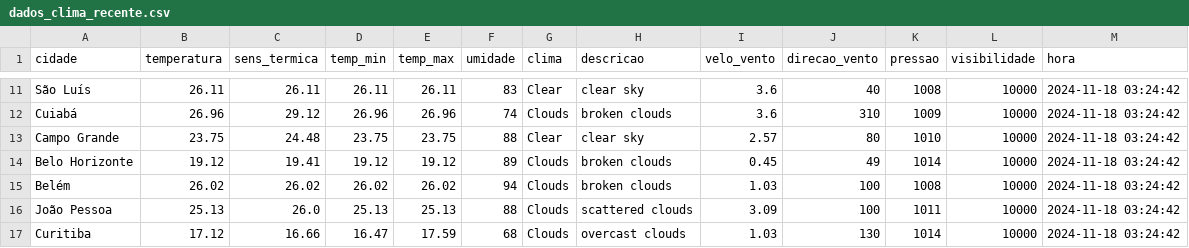
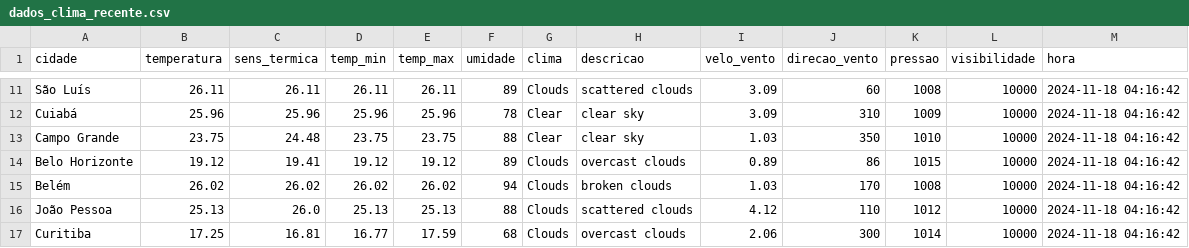
Before and after one commit to ThFenrir/integradorClimaDados, a CSV file: dados_clima_recente.csv, drawn as a sheet; only a part is shown, gaps mark what is left out; the diff covers the shown part only; the diff names each change by its address in the sheet, - before the commit and + after, or states it on an @@ line.

```diff
--- a/dados_clima_recente.csv
+++ b/dados_clima_recente.csv
-F11 (umidade): 83
+F11 (umidade): 89
-G11 (clima): Clear
+G11 (clima): Clouds
-H11 (descricao): clear sky
+H11 (descricao): scattered clouds
-I11:I12 (velo_vento): 3.6
+I11:I12 (velo_vento): 3.09
-J11 (direcao_vento): 40
+J11 (direcao_vento): 60
-M11:M17 (hora): 2024-11-18 03:24:42
+M11:M17 (hora): 2024-11-18 04:16:42
-B12 (temperatura): 26.96
+B12 (temperatura): 25.96
-C12 (sens_termica): 29.12
+C12 (sens_termica): 25.96
-D12 (temp_min): 26.96
+D12 (temp_min): 25.96
-E12 (temp_max): 26.96
+E12 (temp_max): 25.96
-F12 (umidade): 74
+F12 (umidade): 78
-G12 (clima): Clouds
+G12 (clima): Clear
-H12 (descricao): broken clouds
+H12 (descricao): clear sky
-I13 (velo_vento): 2.57
+I13 (velo_vento): 1.03
-J13 (direcao_vento): 80
+J13 (direcao_vento): 350
-H14 (descricao): broken clouds
+H14 (descricao): overcast clouds
-I14 (velo_vento): 0.45
+I14 (velo_vento): 0.89
-J14 (direcao_vento): 49
+J14 (direcao_vento): 86
-K14 (pressao): 1014
+K14 (pressao): 1015
-J15 (direcao_vento): 100
+J15 (direcao_vento): 170
-I16 (velo_vento): 3.09
+I16 (velo_vento): 4.12
-J16 (direcao_vento): 100
+J16 (direcao_vento): 110
-K16 (pressao): 1011
+K16 (pressao): 1012
-B17 (temperatura): 17.12
+B17 (temperatura): 17.25
-C17 (sens_termica): 16.66
+C17 (sens_termica): 16.81
-D17 (temp_min): 16.47
+D17 (temp_min): 16.77
-I17 (velo_vento): 1.03
+I17 (velo_vento): 2.06
-J17 (direcao_vento): 130
+J17 (direcao_vento): 300
```
Also changed, not shown: 111 edited cells elsewhere in this file.
